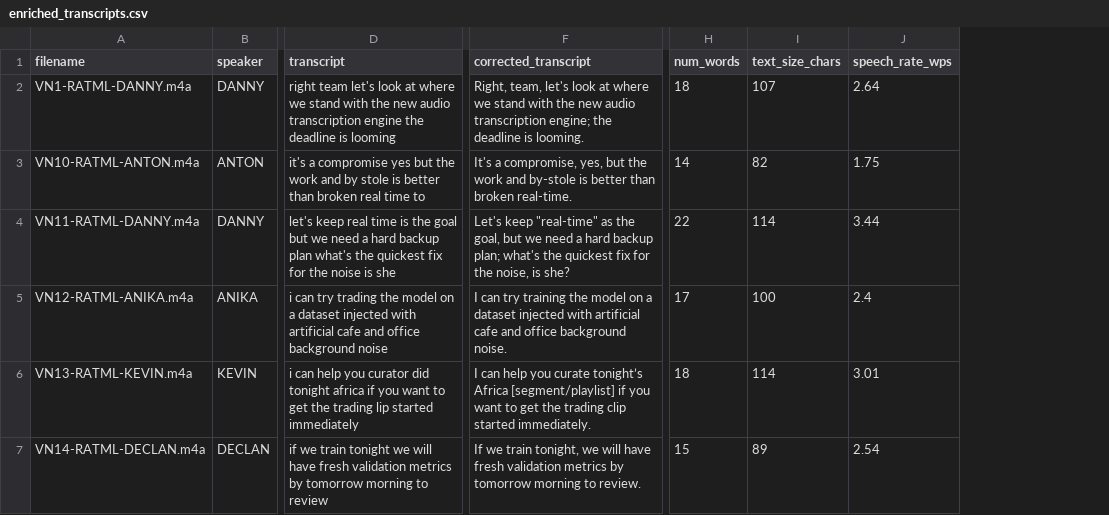
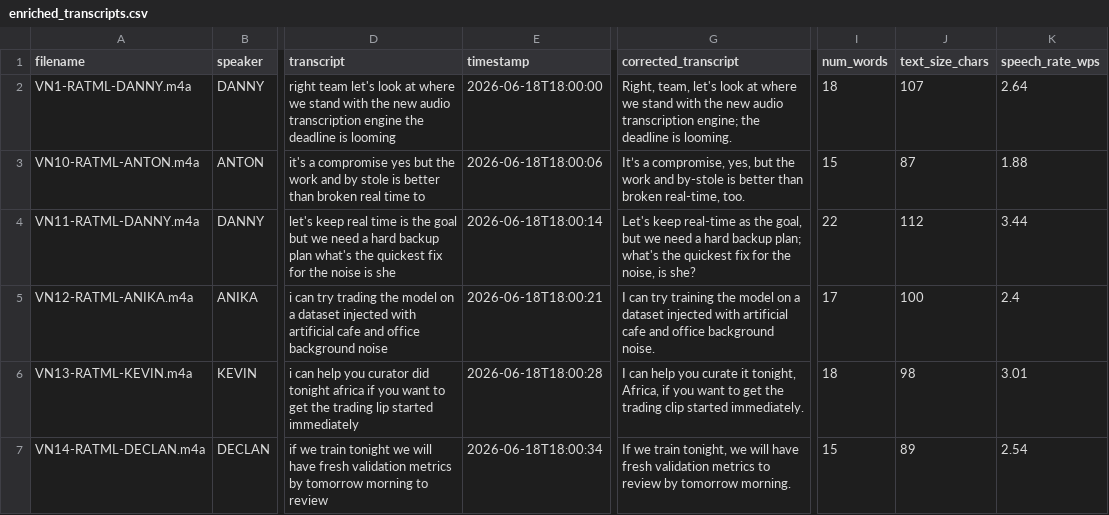
Before and after one commit to TeamBDA/RAGe-Against-the-Machine-Learning, a CSV file: data/results/enriched_transcripts.csv, drawn as a sheet; only a part is shown, gaps mark what is left out; addresses are those after the commit; the diff covers the shown part only; the diff names each change by its address in the sheet, - before the commit and + after, or states it on an @@ line.

Commit message:
adding model comparisons and timestamp colum and correcting metrics scripts to use corrected transcripts for metrics

```diff
--- a/data/results/enriched_transcripts.csv
+++ b/data/results/enriched_transcripts.csv
+column E (timestamp), rows 2-7: 2026-06-18T18:00:00 | 2026-06-18T18:00:06 | 2026-06-18T18:00:14 | 2026-06-18T18:00:21 | 2026-06-18T18:00:28 | 2026-06-18T18:00:34
-G3 (corrected_transcript): It's a compromise, yes, but the work and by-stole is better than broken real-time.
+G3 (corrected_transcript): It’s a compromise, yes, but the work and by-stole is better than broken real-time, too.
-I3 (num_words): 14
+I3 (num_words): 15
-J3 (text_size_chars): 82
+J3 (text_size_chars): 87
-K3 (speech_rate_wps): 1.75
+K3 (speech_rate_wps): 1.88
-G4 (corrected_transcript): Let's keep "real-time" as the…
+G4 (corrected_transcript): Let's keep real-time as the…
-J4 (text_size_chars): 114
+J4 (text_size_chars): 112
-G6 (corrected_transcript): …you curate tonight’s Africa [segment/playlist] if you…
+G6 (corrected_transcript): …you curate it tonight, Africa, if you…
-J6 (text_size_chars): 114
+J6 (text_size_chars): 98
-G7 (corrected_transcript): …validation metrics by tomorrow morning to review.
+G7 (corrected_transcript): …validation metrics to review by tomorrow morning.
```
Also changed, not shown: 26 edited cells elsewhere in this file, data/results/metrics_report.csv, 10 other files.
